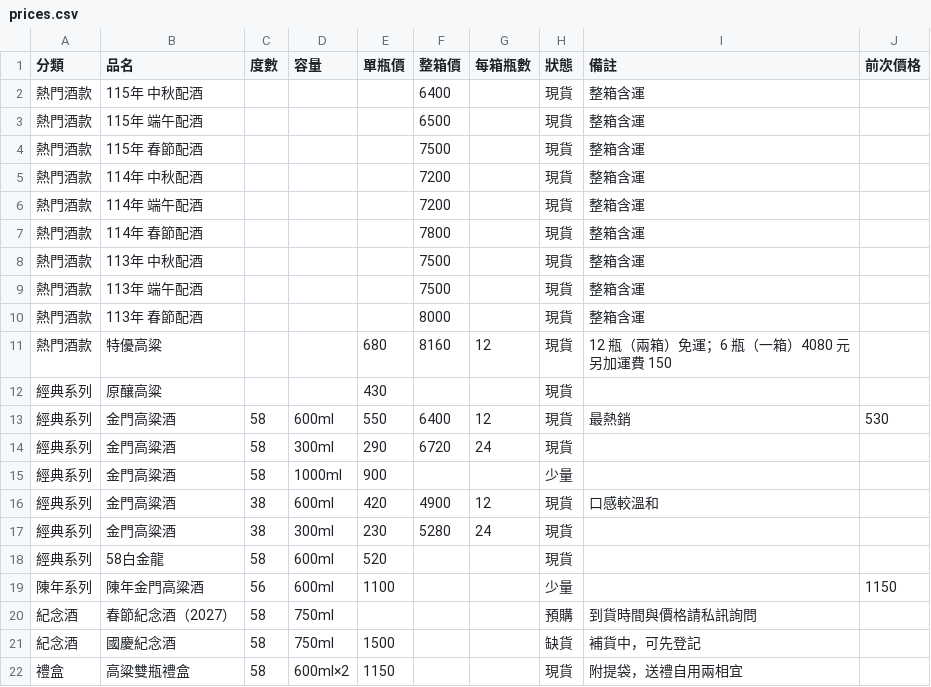
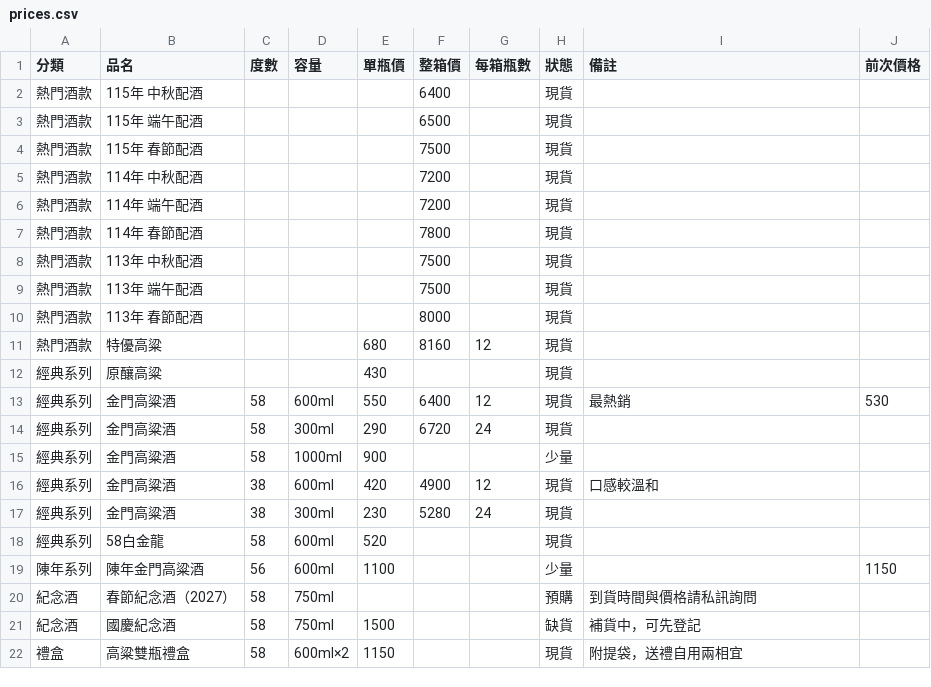
Before and after one commit to azin0609-dev/Kaoliang-liquor, a CSV file: data/prices.csv, drawn as a sheet.

```diff
--- a/data/prices.csv
+++ b/data/prices.csv
@@ -1,12 +1,12 @@
 分類,品名,度數,容量,單瓶價,整箱價,每箱瓶數,狀態,備註,前次價格
-熱門酒款,115年 中秋配酒,,,,6400,,現貨,整箱含運,
-熱門酒款,115年 端午配酒,,,,6500,,現貨,整箱含運,
-熱門酒款,115年 春節配酒,,,,7500,,現貨,整箱含運,
-熱門酒款,114年 中秋配酒,,,,7200,,現貨,整箱含運,
-熱門酒款,114年 端午配酒,,,,7200,,現貨,整箱含運,
-熱門酒款,114年 春節配酒,,,,7800,,現貨,整箱含運,
-熱門酒款,113年 中秋配酒,,,,7500,,現貨,整箱含運,
-熱門酒款,113年 端午配酒,,,,7500,,現貨,整箱含運,
-熱門酒款,113年 春節配酒,,,,8000,,現貨,整箱含運,
-熱門酒款,特優高粱,,,680,8160,12,現貨,12 瓶（兩箱）免運；6 瓶（一箱）4080 元另加運費 150,
+熱門酒款,115年 中秋配酒,,,,6400,,現貨,,
+熱門酒款,115年 端午配酒,,,,6500,,現貨,,
+熱門酒款,115年 春節配酒,,,,7500,,現貨,,
+熱門酒款,114年 中秋配酒,,,,7200,,現貨,,
+熱門酒款,114年 端午配酒,,,,7200,,現貨,,
+熱門酒款,114年 春節配酒,,,,7800,,現貨,,
+熱門酒款,113年 中秋配酒,,,,7500,,現貨,,
+熱門酒款,113年 端午配酒,,,,7500,,現貨,,
+熱門酒款,113年 春節配酒,,,,8000,,現貨,,
+熱門酒款,特優高粱,,,680,8160,12,現貨,,
 經典系列,原釀高粱,,,430,,,現貨,,
```
